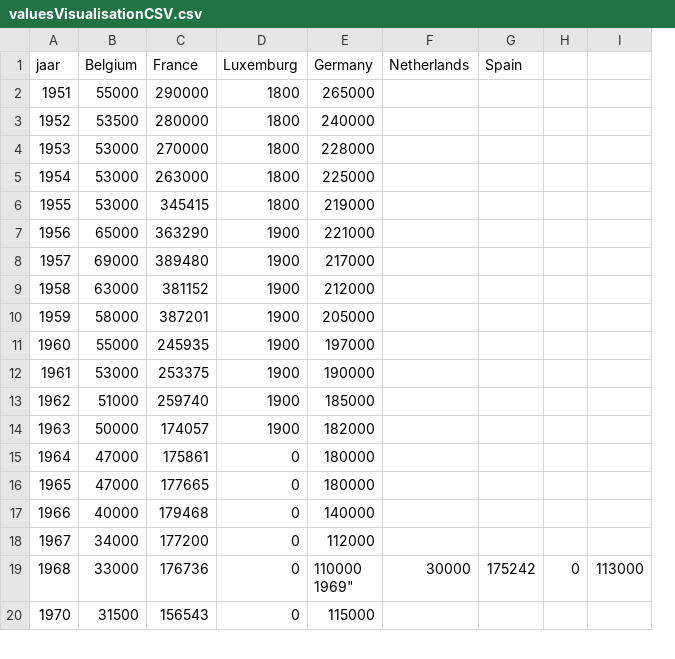
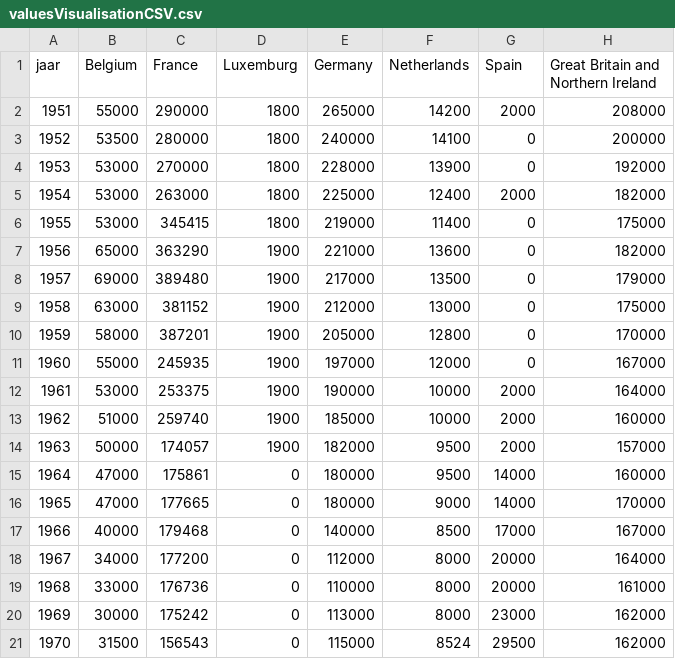
Before and after one commit to jodecler/InfoVis, a CSV file: valuesVisualisationCSV.csv, drawn as a sheet; only a part is shown; removed rows and columns are numbered as before the commit, all else as after; ↵ is a line break in a cell; the diff covers the shown part only; the diff names each change by its address in the sheet, - before the commit and + after, or states it on an @@ line.

Commit message:
veranderingen

```diff
--- a/valuesVisualisationCSV.csv
+++ b/valuesVisualisationCSV.csv
-column H, row 19: 0
-column I, row 19: 113000
+column H, rows 1-19: Great Britain and Northern Ireland | 208000 | 200000 | 192000 | 182000 | 175000 | 182000 | 179000 | 175000 | 170000 | 167000 | 164000 | 160000 | 157000 | 160000 | 170000 | 167000 | 164000 | 161000; row 21: 162000
-F2 (Netherlands): (empty)
+F2 (Netherlands): 14200
-G2 (Spain): (empty)
+G2 (Spain): 2000
-F3 (Netherlands): (empty)
+F3 (Netherlands): 14100
-G3:G4 (Spain): (empty)
+G3:G4 (Spain): 0
-F4 (Netherlands): (empty)
+F4 (Netherlands): 13900
-F5 (Netherlands): (empty)
+F5 (Netherlands): 12400
-G5 (Spain): (empty)
+G5 (Spain): 2000
-F6 (Netherlands): (empty)
+F6 (Netherlands): 11400
-G6:G11 (Spain): (empty)
+G6:G11 (Spain): 0
-F7 (Netherlands): (empty)
+F7 (Netherlands): 13600
-F8 (Netherlands): (empty)
+F8 (Netherlands): 13500
-F9 (Netherlands): (empty)
+F9 (Netherlands): 13000
-F10 (Netherlands): (empty)
+F10 (Netherlands): 12800
-F11 (Netherlands): (empty)
+F11 (Netherlands): 12000
-F12:F13 (Netherlands): (empty)
+F12:F13 (Netherlands): 10000
-G12:G14 (Spain): (empty)
+G12:G14 (Spain): 2000
-F14:F15 (Netherlands): (empty)
+F14:F15 (Netherlands): 9500
-G15:G16 (Spain): (empty)
+G15:G16 (Spain): 14000
-F16 (Netherlands): (empty)
+F16 (Netherlands): 9000
-F17 (Netherlands): (empty)
+F17 (Netherlands): 8500
-G17 (Spain): (empty)
+G17 (Spain): 17000
-F18 (Netherlands): (empty)
+F18 (Netherlands): 8000
-G18 (Spain): (empty)
+G18 (Spain): 20000
-E19 (Germany): 110000 ↵ 1969"
+E19 (Germany): 110000
-F19 (Netherlands): 30000
+F19 (Netherlands): 8000
-G19 (Spain): 175242
+G19 (Spain): 20000
+row 20: 1969 | 30000 | 175242 | 0 | 113000 | 8000 | 23000 | 162000
-F21 (Netherlands): (empty)
+F21 (Netherlands): 8524
-G21 (Spain): (empty)
+G21 (Spain): 29500
```
Also changed, not shown: 88 edited cells elsewhere in this file.
